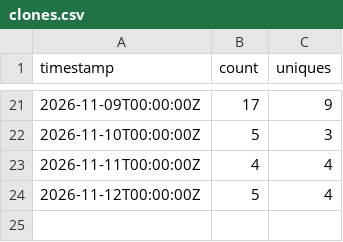
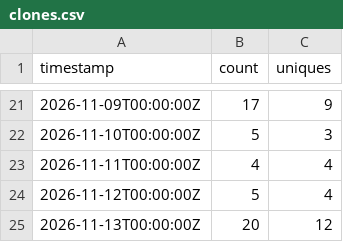
Before and after one commit to CodeWithTeds/dory, a CSV file: traffic/clones.csv, drawn as a sheet; only a part is shown, gaps mark what is left out; the diff names each change by its address in the sheet, - before the commit and + after, or states it on an @@ line.

```diff
--- a/traffic/clones.csv
+++ b/traffic/clones.csv
+row 25: 2026-11-13T00:00:00Z | 20 | 12
```
Also changed, not shown: traffic/views.csv, 4 other files.
